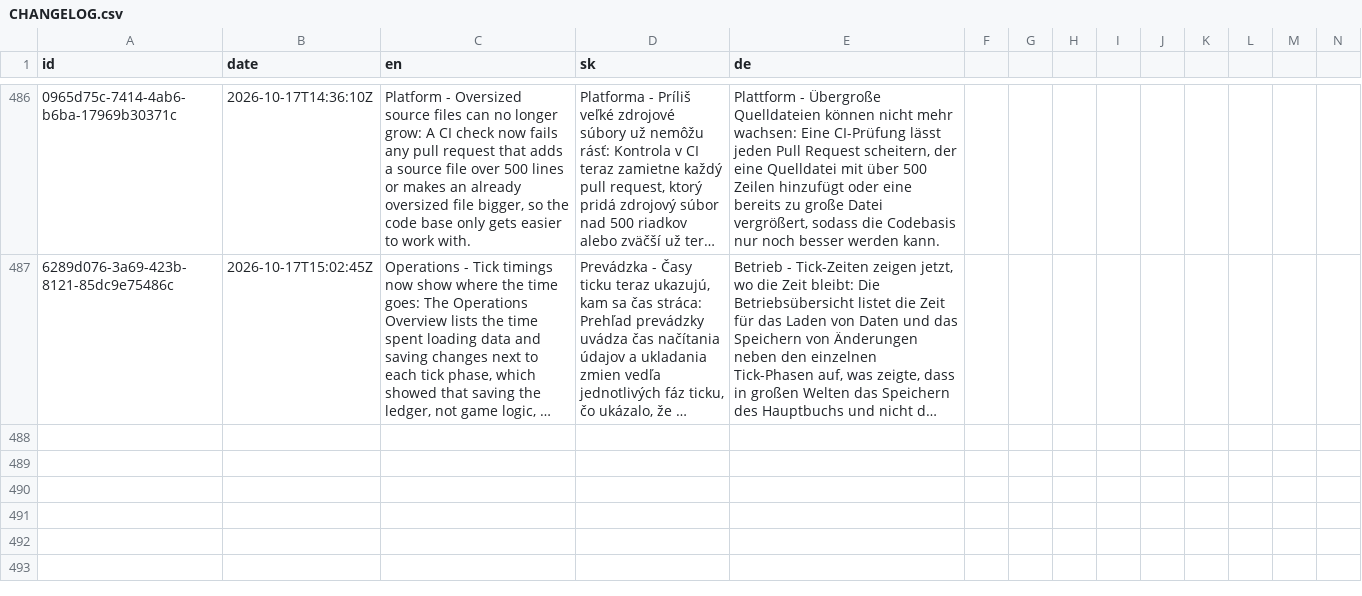
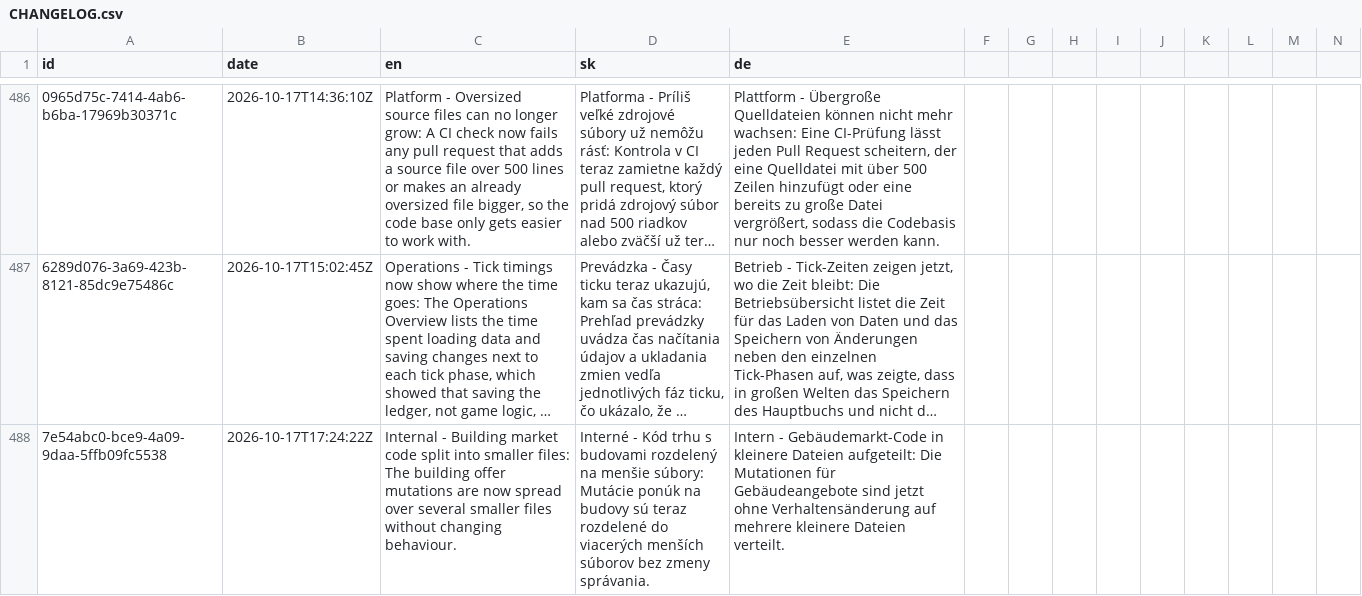
Before and after one commit to ludovit-scholtz/capitalism, a CSV file: CHANGELOG.csv, drawn as a sheet; only a part is shown, gaps mark what is left out; long unchanged cells end in …; rows hold the shown columns only; the diff names each change by its address in the sheet, - before the commit and + after, or states it on an @@ line.

```diff
--- a/CHANGELOG.csv
+++ b/CHANGELOG.csv
+row 488: 7e54abc0-bce9-4a09-9daa-5ffb09fc5538 | 2026-10-17T17:24:22Z | Internal - Building market code split into smaller files: The building offer mutations are now spread over several smaller files without changing behaviour. | Interné - Kód trhu s budovami rozdelený na menšie súbory: Mutácie ponúk na budovy sú teraz rozdelené do viacerých menších súborov bez zmeny správania. | Intern - Gebäudemarkt-Code in kleinere Dateien aufgeteilt: Die Mutationen für Gebäudeangebote sind jetzt ohne Verhaltensänderung auf mehrere kleinere Dateien verteilt.
```
Also changed, not shown: 5 other files.
